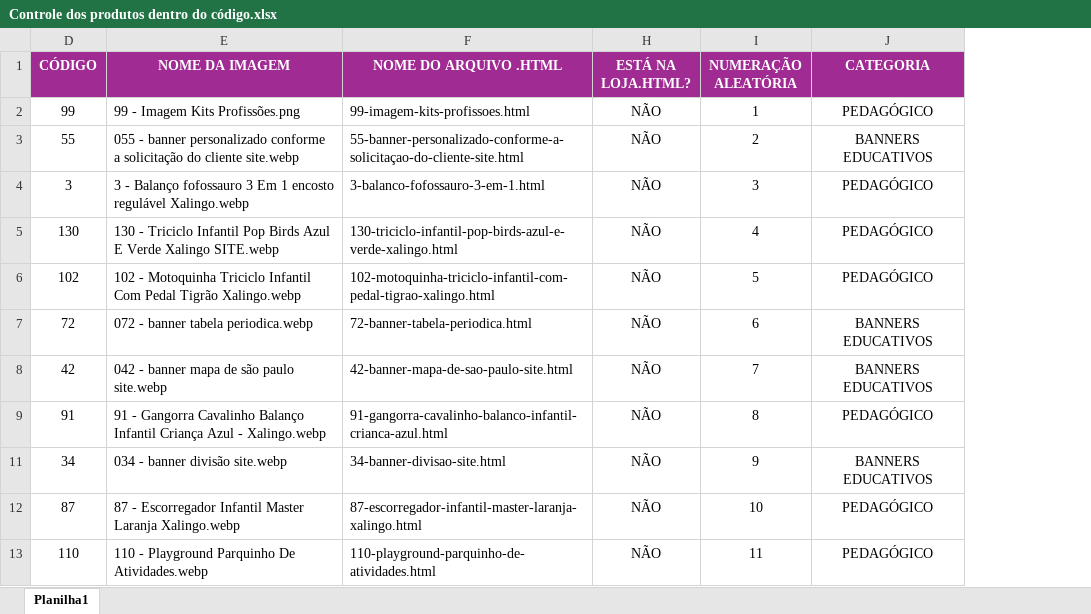
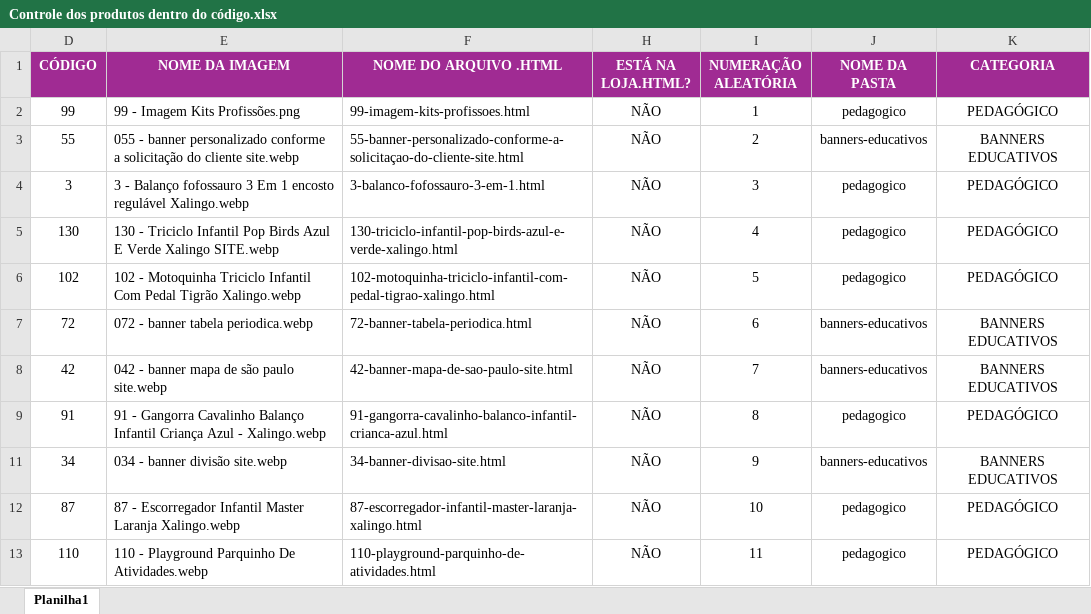
Before and after one commit to Vinimacedokkj/anil-clean, an Excel workbook: Controle dos produtos dentro do código.xlsx, sheet Planilha1, drawn as a sheet; only a part is shown; values as stored, in another font and other column widths than the file's, no borders; the diff names each change by its address in the sheet, - before the commit and + after, or states it on an @@ line.

Commit message:
tinha esquecido de enviar a planilha com as atualizações

```diff
--- a/Controle dos produtos dentro do código.xlsx (sheet Planilha1)
+++ b/Controle dos produtos dentro do código.xlsx (sheet Planilha1)
+column J (NOME DA PASTA), rows 2-13: pedagogico | banners-educativos | pedagogico | pedagogico | pedagogico | banners-educativos | banners-educativos | pedagogico | banners-educativos | pedagogico | pedagogico
```
Also changed, not shown: 2 other files.
